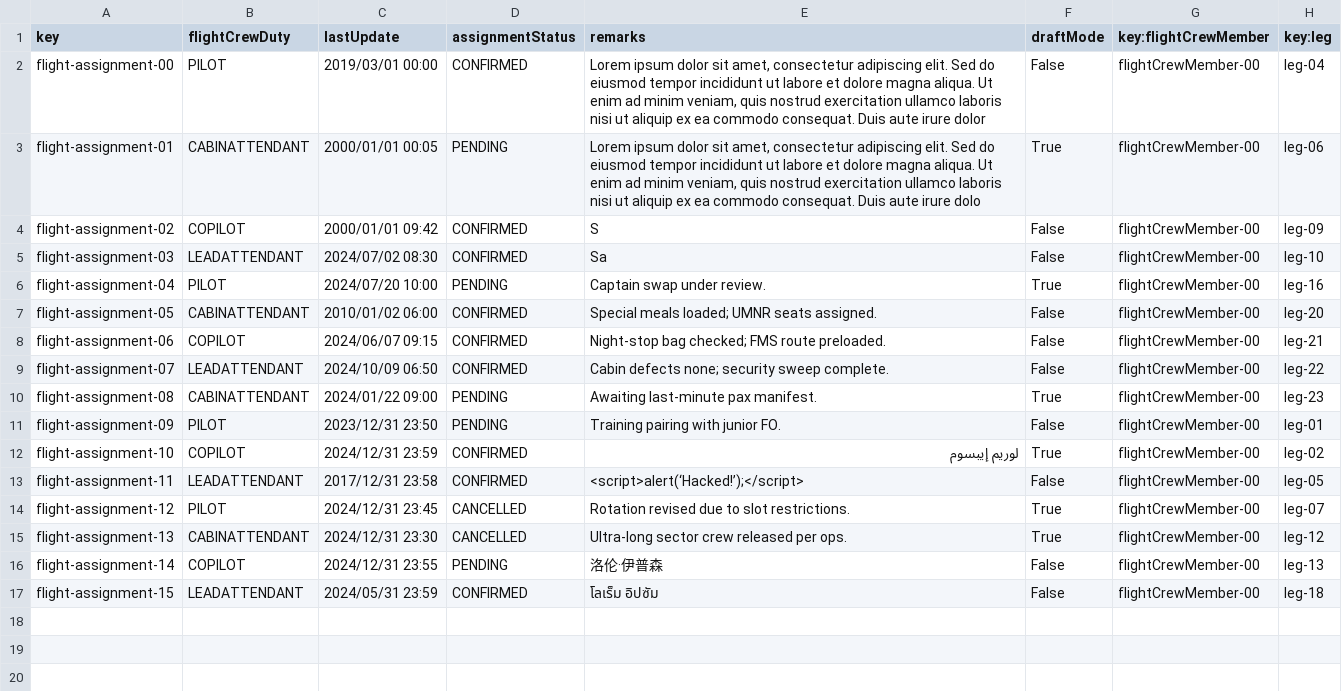
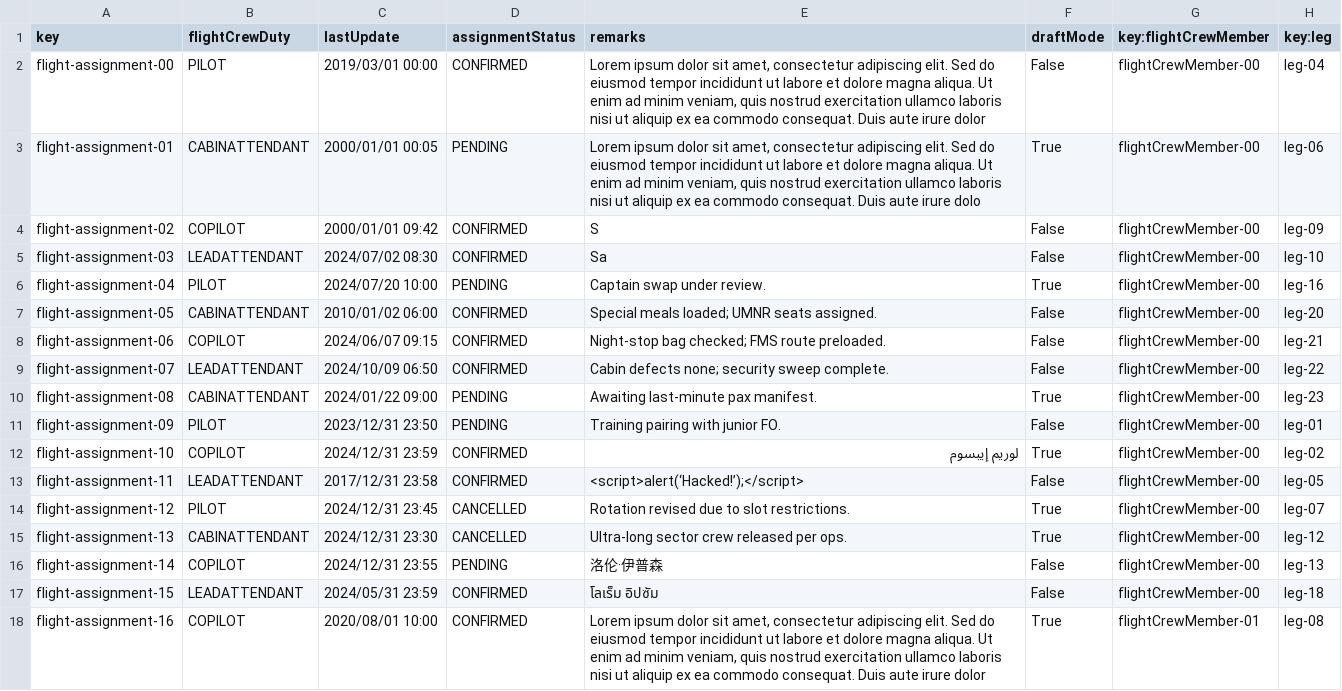
Before and after one commit to DP2-C1-046/Acme-ANS-D04, a CSV file: src/main/resources/WEB-INF/data/sample/FlightAssignment.csv, drawn as a sheet; the diff names each change by its address in the sheet, - before the commit and + after, or states it on an @@ line.

Commit message:
tests flight assignments

```diff
--- a/src/main/resources/WEB-INF/data/sample/FlightAssignment.csv
+++ b/src/main/resources/WEB-INF/data/sample/FlightAssignment.csv
+row 18: flight-assignment-16 | COPILOT | 2020/08/01 10:00 | CONFIRMED | Lorem ipsum dolor sit amet, consectetur adipiscing elit. Sed do eiusmod tempor incididunt ut labore et dolore magna aliqua. Ut enim ad minim veniam, quis nostrud exercitation ullamco laboris nisi ut aliquip ex ea commodo consequat. Duis aute irure dolor | True | flightCrewMember-01 | leg-08
```
Also changed, not shown: src/main/resources/WEB-INF/data/sample/FlightCrewMember.csv, 51 other files.
